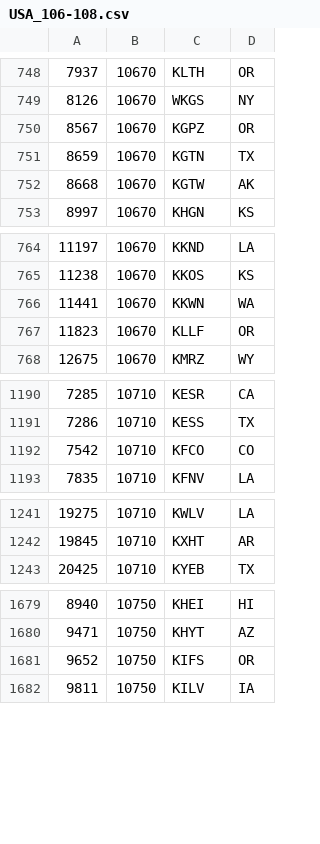
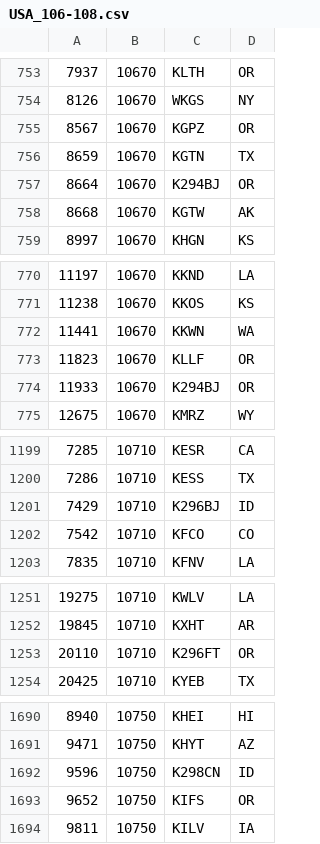
Before and after one commit to PE5PVB/TEF6686_ESP32, a CSV file: data/USA_106-108.csv, drawn as a sheet; only a part is shown, gaps mark what is left out; the diff covers the shown part only; the diff names each change by its address in the sheet, - before the commit and + after, or states it on an @@ line.

```diff
--- a/data/USA_106-108.csv
+++ b/data/USA_106-108.csv
+row 757: 8664 | 10670 | K294BJ | OR
+row 774: 11933 | 10670 | K294BJ | OR
+row 1201: 7429 | 10710 | K296BJ | ID
+row 1253: 20110 | 10710 | K296FT | OR
+row 1692: 9596 | 10750 | K298CN | ID
```
Also changed, not shown: 9 added rows and 2 edited cells elsewhere in this file.
